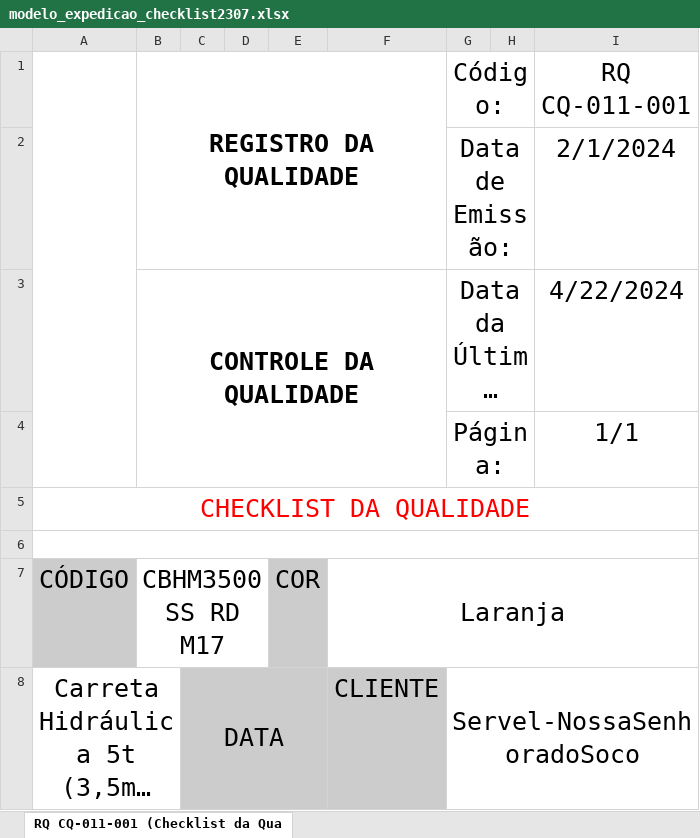
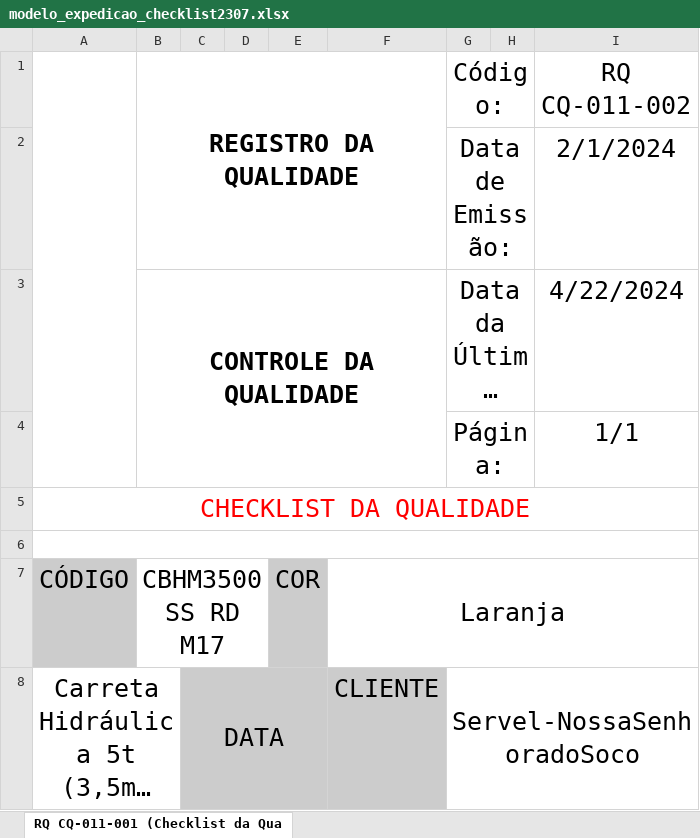
Before and after one commit to Cemag-pcp/qualidade, an Excel workbook: modelo_expedicao_checklist2307.xlsx, sheet RQ CQ-011-001 (Checklist da Qua, drawn as a sheet; only a part is shown; long unchanged cells end in …; values as stored, in another font and other column widths than the file's, no borders; charts and pictures and table styles not drawn; the diff names each change by its address in the sheet, - before the commit and + after, or states it on an @@ line.

Commit message:
modificação no codigo do doumento

```diff
--- a/modelo_expedicao_checklist2307.xlsx (sheet RQ CQ-011-001 (Checklist da Qua)
+++ b/modelo_expedicao_checklist2307.xlsx (sheet RQ CQ-011-001 (Checklist da Qua)
-I1: RQ CQ-011-001
+I1: RQ CQ-011-002
```
